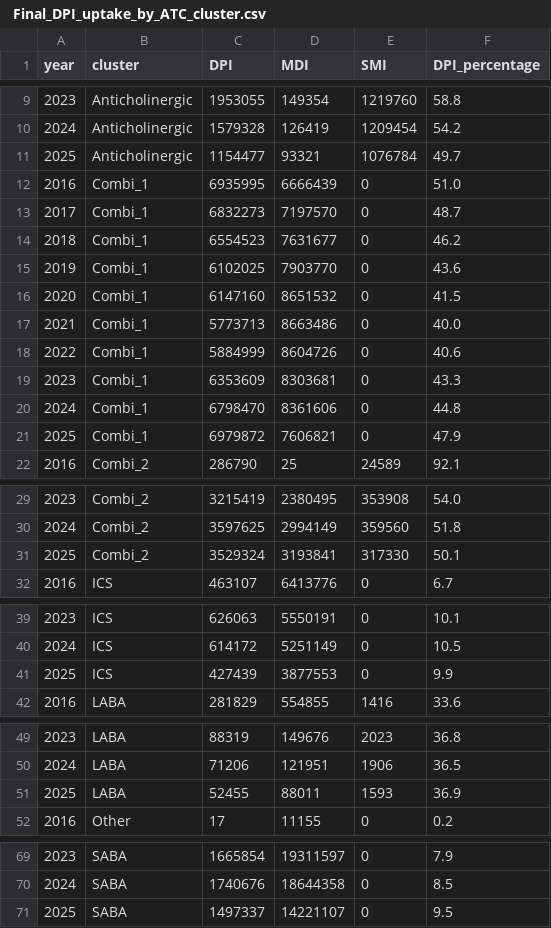
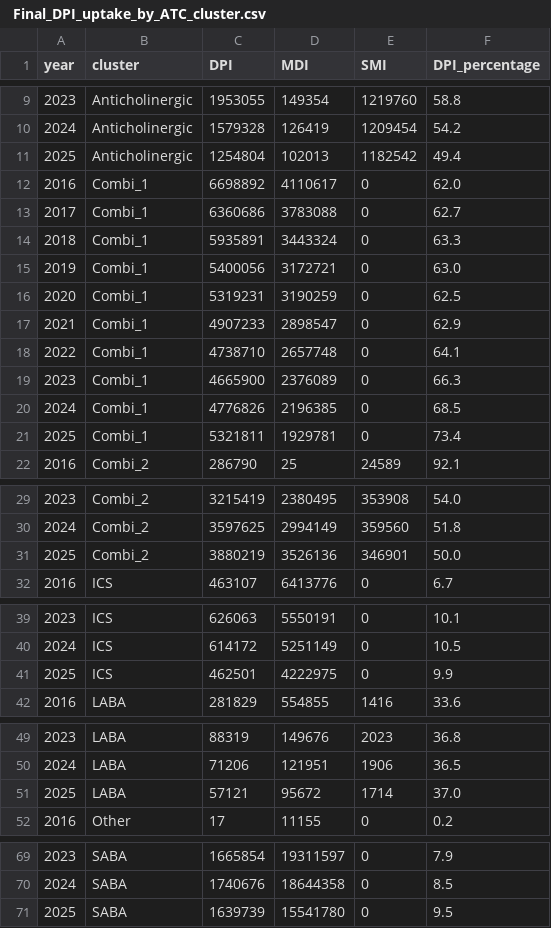
Before and after one commit to ebmdatalab/prescribing-notebooks, a CSV file: data/10_year_inhaler_data/ Final_DPI_uptake_by_ATC_cluster.csv, drawn as a sheet; only a part is shown, gaps mark what is left out.

```diff
--- a/data/10_year_inhaler_data/ Final_DPI_uptake_by_ATC_cluster.csv
+++ b/data/10_year_inhaler_data/ Final_DPI_uptake_by_ATC_cluster.csv
@@ -10,13 +10,13 @@ year,cluster,DPI,MDI,SMI,DPI_percentage
 2024,Anticholinergic,1579328,126419,1209454,54.2
-2025,Anticholinergic,1154477,93321,1076784,49.7
-2016,Combi_1,6935995,6666439,0,51.0
-2017,Combi_1,6832273,7197570,0,48.7
-2018,Combi_1,6554523,7631677,0,46.2
-2019,Combi_1,6102025,7903770,0,43.6
-2020,Combi_1,6147160,8651532,0,41.5
-2021,Combi_1,5773713,8663486,0,40.0
-2022,Combi_1,5884999,8604726,0,40.6
-2023,Combi_1,6353609,8303681,0,43.3
-2024,Combi_1,6798470,8361606,0,44.8
-2025,Combi_1,6979872,7606821,0,47.9
+2025,Anticholinergic,1254804,102013,1182542,49.4
+2016,Combi_1,6698892,4110617,0,62.0
+2017,Combi_1,6360686,3783088,0,62.7
+2018,Combi_1,5935891,3443324,0,63.3
+2019,Combi_1,5400056,3172721,0,63.0
+2020,Combi_1,5319231,3190259,0,62.5
+2021,Combi_1,4907233,2898547,0,62.9
+2022,Combi_1,4738710,2657748,0,64.1
+2023,Combi_1,4665900,2376089,0,66.3
+2024,Combi_1,4776826,2196385,0,68.5
+2025,Combi_1,5321811,1929781,0,73.4
 2016,Combi_2,286790,25,24589,92.1
@@ -30,3 +30,3 @@ year,cluster,DPI,MDI,SMI,DPI_percentage
 2024,Combi_2,3597625,2994149,359560,51.8
-2025,Combi_2,3529324,3193841,317330,50.1
+2025,Combi_2,3880219,3526136,346901,50.0
 2016,ICS,463107,6413776,0,6.7
@@ -40,3 +40,3 @@ year,cluster,DPI,MDI,SMI,DPI_percentage
 2024,ICS,614172,5251149,0,10.5
-2025,ICS,427439,3877553,0,9.9
+2025,ICS,462501,4222975,0,9.9
 2016,LABA,281829,554855,1416,33.6
@@ -50,3 +50,3 @@ year,cluster,DPI,MDI,SMI,DPI_percentage
 2024,LABA,71206,121951,1906,36.5
-2025,LABA,52455,88011,1593,36.9
+2025,LABA,57121,95672,1714,37.0
 2016,Other,17,11155,0,0.2
@@ -70,2 +70,2 @@ year,cluster,DPI,MDI,SMI,DPI_percentage
 2024,SABA,1740676,18644358,0,8.5
-2025,SABA,1497337,14221107,0,9.5
+2025,SABA,1639739,15541780,0,9.5
```
Also changed, not shown: data/10_year_inhaler_data/interim_file_top_10_inhaler_prescribing_per_cluster_10yr.csv, 5 other files.
